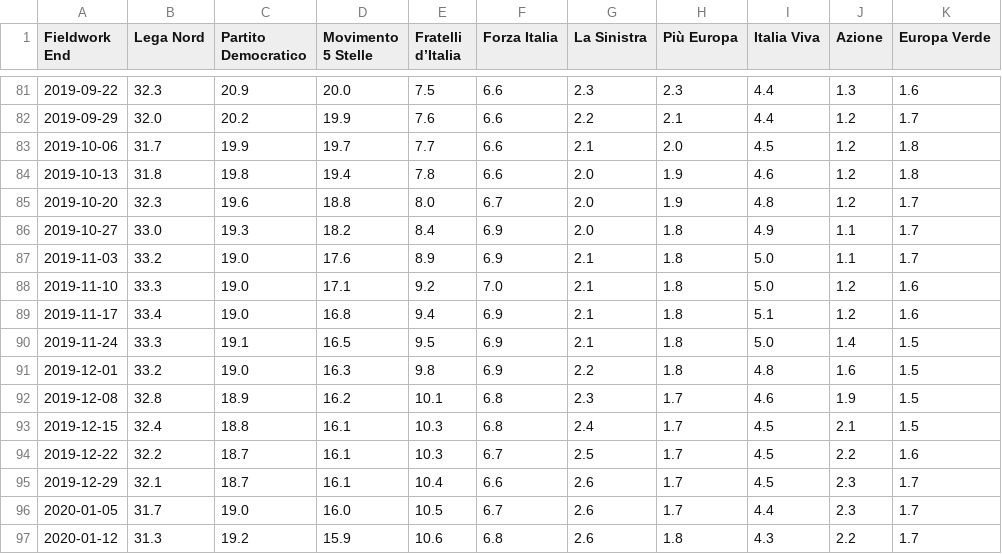
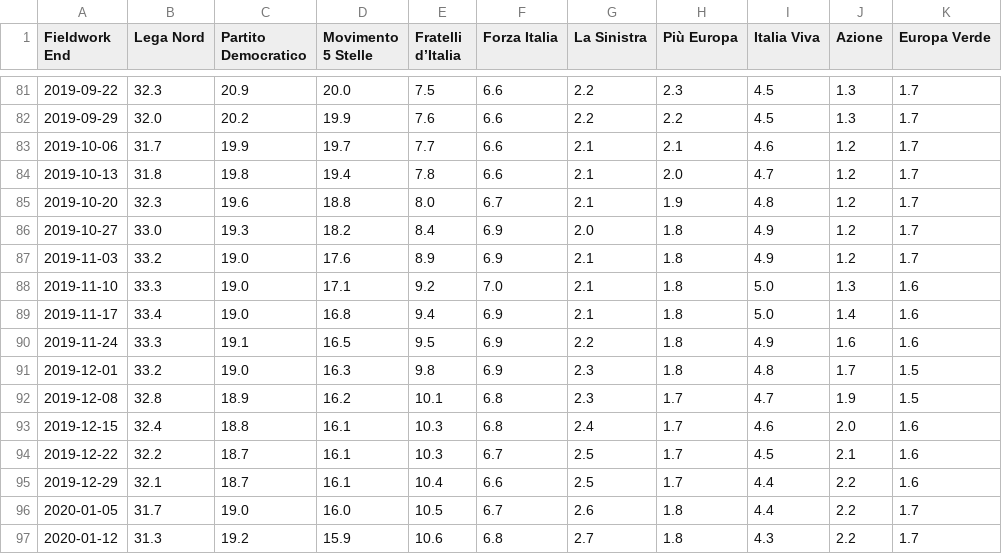
Before and after one commit to gdilella/gdilella.github.io, a CSV file: _data/ge_trendlines.csv, drawn as a sheet; only a part is shown, gaps mark what is left out; the diff covers the shown part only.

```diff
--- a/_data/ge_trendlines.csv
+++ b/_data/ge_trendlines.csv
@@ -81,17 +81,17 @@ Fieldwork End,Lega Nord,Partito Democratico,Movimento 5 Stelle,Fratelli d’Ital
-2019-09-22,32.3,20.9,20.0,7.5,6.6,2.3,2.3,4.4,1.3,1.6
-2019-09-29,32.0,20.2,19.9,7.6,6.6,2.2,2.1,4.4,1.2,1.7
-2019-10-06,31.7,19.9,19.7,7.7,6.6,2.1,2.0,4.5,1.2,1.8
-2019-10-13,31.8,19.8,19.4,7.8,6.6,2.0,1.9,4.6,1.2,1.8
-2019-10-20,32.3,19.6,18.8,8.0,6.7,2.0,1.9,4.8,1.2,1.7
-2019-10-27,33.0,19.3,18.2,8.4,6.9,2.0,1.8,4.9,1.1,1.7
-2019-11-03,33.2,19.0,17.6,8.9,6.9,2.1,1.8,5.0,1.1,1.7
-2019-11-10,33.3,19.0,17.1,9.2,7.0,2.1,1.8,5.0,1.2,1.6
-2019-11-17,33.4,19.0,16.8,9.4,6.9,2.1,1.8,5.1,1.2,1.6
-2019-11-24,33.3,19.1,16.5,9.5,6.9,2.1,1.8,5.0,1.4,1.5
-2019-12-01,33.2,19.0,16.3,9.8,6.9,2.2,1.8,4.8,1.6,1.5
-2019-12-08,32.8,18.9,16.2,10.1,6.8,2.3,1.7,4.6,1.9,1.5
-2019-12-15,32.4,18.8,16.1,10.3,6.8,2.4,1.7,4.5,2.1,1.5
-2019-12-22,32.2,18.7,16.1,10.3,6.7,2.5,1.7,4.5,2.2,1.6
-2019-12-29,32.1,18.7,16.1,10.4,6.6,2.6,1.7,4.5,2.3,1.7
-2020-01-05,31.7,19.0,16.0,10.5,6.7,2.6,1.7,4.4,2.3,1.7
-2020-01-12,31.3,19.2,15.9,10.6,6.8,2.6,1.8,4.3,2.2,1.7
+2019-09-22,32.3,20.9,20.0,7.5,6.6,2.2,2.3,4.5,1.3,1.7
+2019-09-29,32.0,20.2,19.9,7.6,6.6,2.2,2.2,4.5,1.3,1.7
+2019-10-06,31.7,19.9,19.7,7.7,6.6,2.1,2.1,4.6,1.2,1.7
+2019-10-13,31.8,19.8,19.4,7.8,6.6,2.1,2.0,4.7,1.2,1.7
+2019-10-20,32.3,19.6,18.8,8.0,6.7,2.1,1.9,4.8,1.2,1.7
+2019-10-27,33.0,19.3,18.2,8.4,6.9,2.0,1.8,4.9,1.2,1.7
+2019-11-03,33.2,19.0,17.6,8.9,6.9,2.1,1.8,4.9,1.2,1.7
+2019-11-10,33.3,19.0,17.1,9.2,7.0,2.1,1.8,5.0,1.3,1.6
+2019-11-17,33.4,19.0,16.8,9.4,6.9,2.1,1.8,5.0,1.4,1.6
+2019-11-24,33.3,19.1,16.5,9.5,6.9,2.2,1.8,4.9,1.6,1.6
+2019-12-01,33.2,19.0,16.3,9.8,6.9,2.3,1.8,4.8,1.7,1.5
+2019-12-08,32.8,18.9,16.2,10.1,6.8,2.3,1.7,4.7,1.9,1.5
+2019-12-15,32.4,18.8,16.1,10.3,6.8,2.4,1.7,4.6,2.0,1.6
+2019-12-22,32.2,18.7,16.1,10.3,6.7,2.5,1.7,4.5,2.1,1.6
+2019-12-29,32.1,18.7,16.1,10.4,6.6,2.5,1.7,4.4,2.2,1.6
+2020-01-05,31.7,19.0,16.0,10.5,6.7,2.6,1.8,4.4,2.2,1.7
+2020-01-12,31.3,19.2,15.9,10.6,6.8,2.7,1.8,4.3,2.2,1.7
```
Also changed, not shown: 143 edited cells elsewhere in this file, _data/ge_polls.csv.
